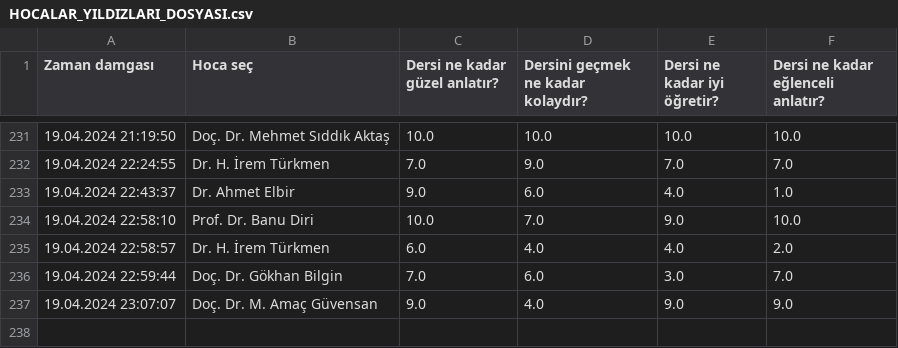
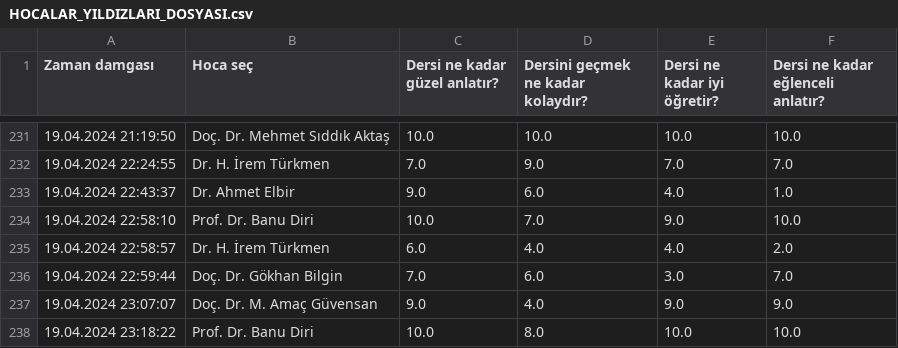
Before and after one commit to baselkelziye/YTU_Bilgisayar_Muhendisligi_Arsiv, a CSV file: readme_olustur/HOCALAR_YILDIZLARI_DOSYASI.csv, drawn as a sheet; only a part is shown, gaps mark what is left out.

Commit message:
rutin readme güncellemesi (robot)

```diff
--- a/readme_olustur/HOCALAR_YILDIZLARI_DOSYASI.csv
+++ b/readme_olustur/HOCALAR_YILDIZLARI_DOSYASI.csv
@@ -237 +237,2 @@ Zaman damgası,Hoca seç,Dersi ne kadar güzel anlatır?,Dersini geçmek ne kada
 19.04.2024 23:07:07,Doç. Dr. M. Amaç Güvensan,9.0,4.0,9.0,9.0
+19.04.2024 23:18:22,Prof. Dr. Banu Diri,10.0,8.0,10.0,10.0
```
Also changed, not shown: 2 other files.
